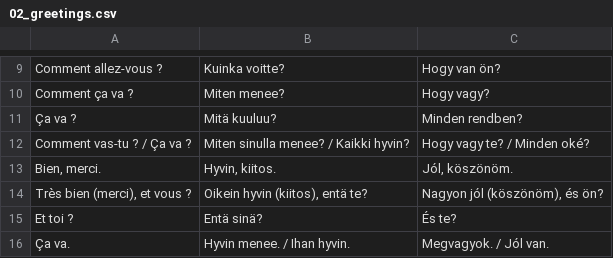
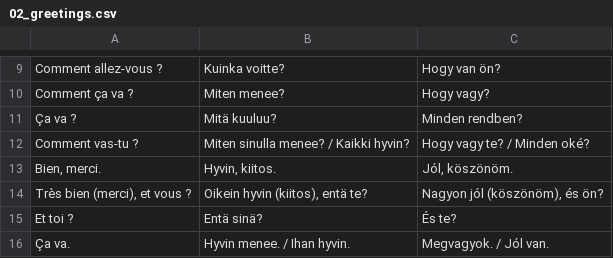
Before and after one commit to halmosb/SuomiApp, a CSV file: word_lists/French/Ranska1/02_greetings.csv, drawn as a sheet; only a part is shown, gaps mark what is left out.

```diff
--- a/word_lists/French/Ranska1/02_greetings.csv
+++ b/word_lists/French/Ranska1/02_greetings.csv
@@ -11,3 +11,3 @@ Comment ça va ?;Miten menee?;Hogy vagy?
 Ça va ?;Mitä kuuluu?;Minden rendben?
-Comment vas-tu ? / Ça va ?;Miten sinulla menee? / Kaikki hyvin?;Hogy vagy te? / Minden oké?
+Comment vas-tu ?;Miten sinulla menee? / Kaikki hyvin?;Hogy vagy te? / Minden oké?
 Bien, merci.;Hyvin, kiitos.;Jól, köszönöm.
```
Also changed, not shown: word_lists/French/Ranska1/01_words.csv, word_lists/French/Ranska1/02_jobs.csv, 2 other files.
